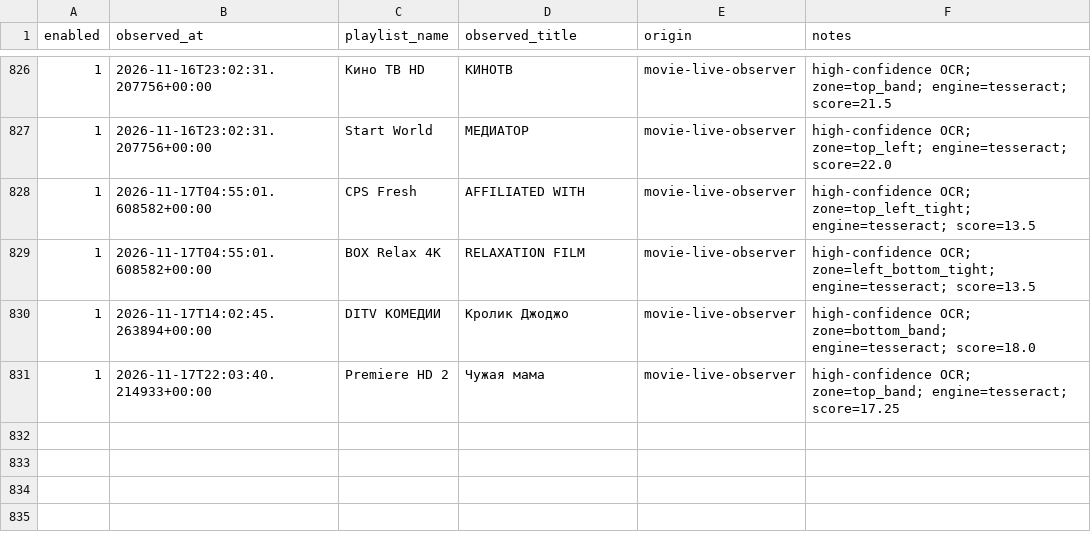
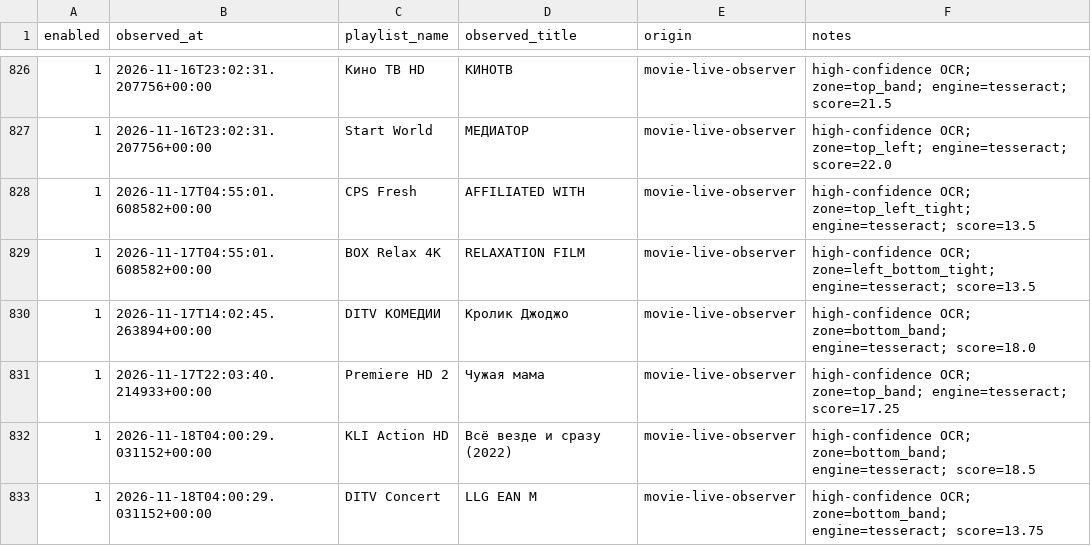
Before and after one commit to peter96son/iptv-epg-builder, a CSV file: data/live_epg_observations_v1518.csv, drawn as a sheet; only a part is shown, gaps mark what is left out.

```diff
--- a/data/live_epg_observations_v1518.csv
+++ b/data/live_epg_observations_v1518.csv
@@ -831 +831,3 @@ enabled,observed_at,playlist_name,observed_title,origin,notes
 1,2026-11-17T22:03:40.214933+00:00,Premiere HD 2,Чужая мама,movie-live-observer,high-confidence OCR; zone=top_band; engine=tesseract; score=17.25
+1,2026-11-18T04:00:29.031152+00:00,KLI Action HD,Всё везде и сразу (2022),movie-live-observer,high-confidence OCR; zone=bottom_band; engine=tesseract; score=18.5
+1,2026-11-18T04:00:29.031152+00:00,DITV Concert,LLG EAN М,movie-live-observer,high-confidence OCR; zone=bottom_band; engine=tesseract; score=13.75
```
Also changed, not shown: data/live_source_candidates_v1518.csv, 4 other files.
